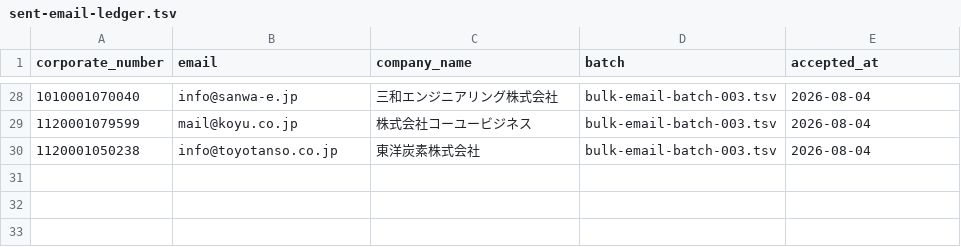
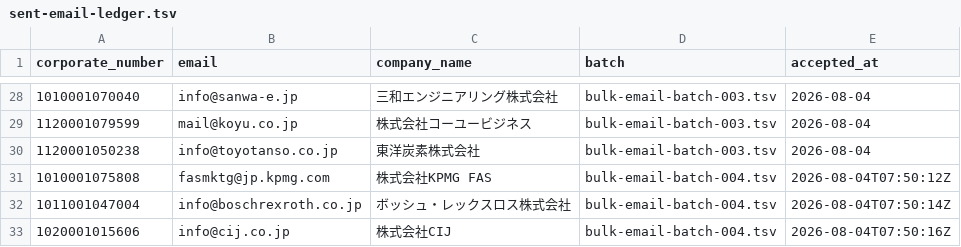
Before and after one commit to QuickWorkInc/adr-seminar-bdr, a TSV file: seminar/20260806_claude_salesforce/sent-email-ledger.tsv, drawn as a sheet; only a part is shown, gaps mark what is left out.

Commit message:
Send personalized email batch 004

```diff
--- a/seminar/20260806_claude_salesforce/sent-email-ledger.tsv
+++ b/seminar/20260806_claude_salesforce/sent-email-ledger.tsv
@@ -30 +30,4 @@ corporate_number	email	company_name	batch	accepted_at
 1120001050238	info@toyotanso.co.jp	東洋炭素株式会社	bulk-email-batch-003.tsv	2026-08-04
+1010001075808	fasmktg@jp.kpmg.com	株式会社KPMG FAS	bulk-email-batch-004.tsv	2026-08-04T07:50:12Z
+1011001047004	info@boschrexroth.co.jp	ボッシュ・レックスロス株式会社	bulk-email-batch-004.tsv	2026-08-04T07:50:14Z
+1020001015606	info@cij.co.jp	株式会社CIJ	bulk-email-batch-004.tsv	2026-08-04T07:50:16Z
```
Also changed, not shown: 6 other files.
